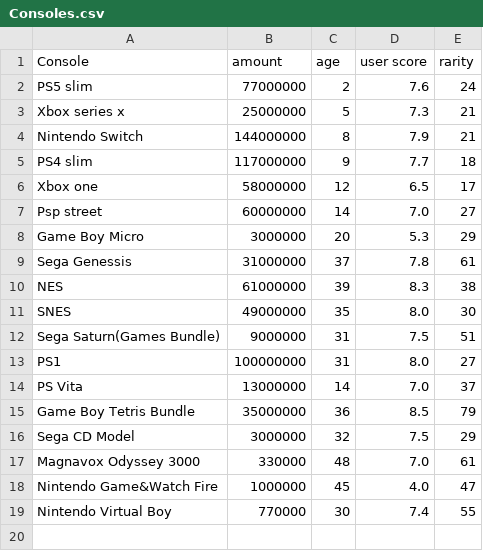
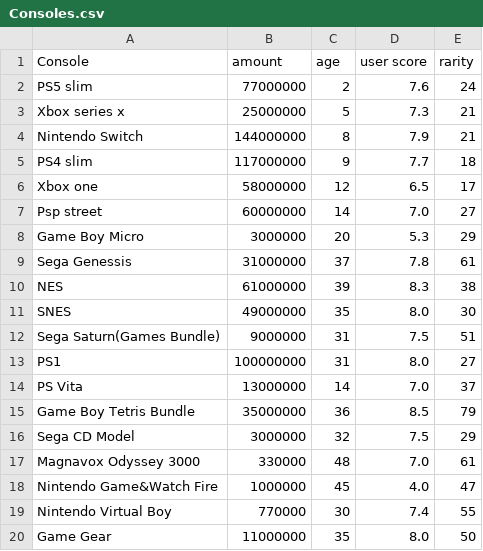
Before and after one commit to Yusuf-E-Y/Rarity-predict, a CSV file: Data_set/Consoles.csv, drawn as a sheet; the diff names each change by its address in the sheet, - before the commit and + after, or states it on an @@ line.

Commit message:
Update Consoles.csv

```diff
--- a/Data_set/Consoles.csv
+++ b/Data_set/Consoles.csv
+row 20: Game Gear | 11000000 | 35 | 8.0 | 50
```
